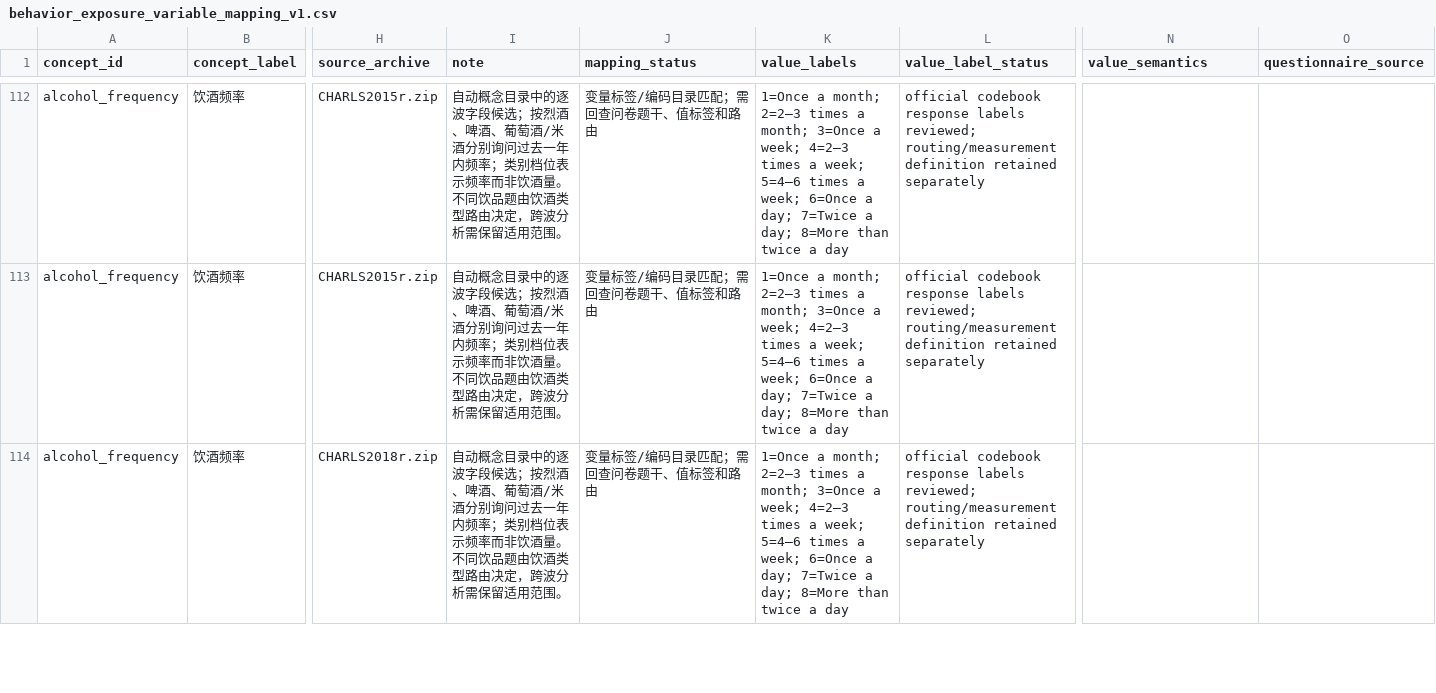
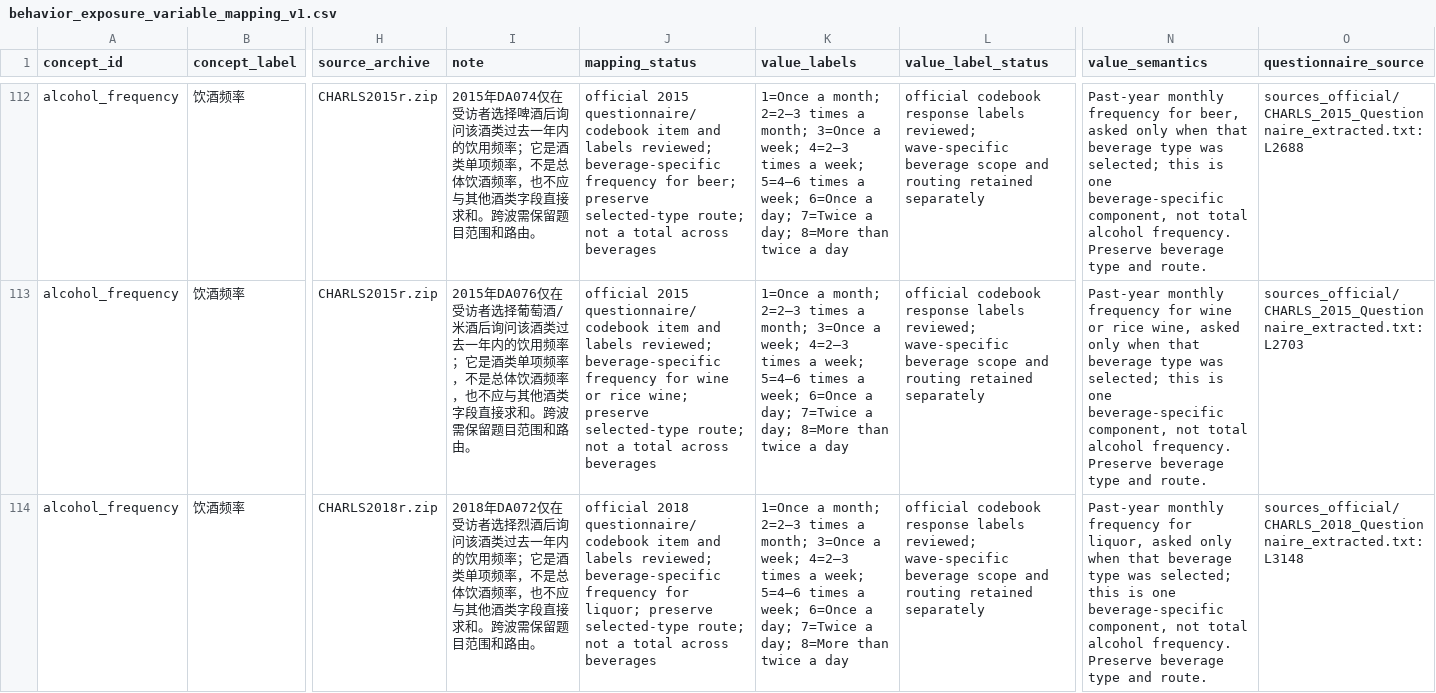
Before and after one commit to calebchu40-gif/charls-exwas-atlas, a CSV file: audit/behavior_exposure_variable_mapping_v1.csv, drawn as a sheet; only a part is shown, gaps mark what is left out; the diff covers the shown part only; the diff names each change by its address in the sheet, - before the commit and + after, or states it on an @@ line.

```diff
--- a/audit/behavior_exposure_variable_mapping_v1.csv
+++ b/audit/behavior_exposure_variable_mapping_v1.csv
-I112 (note): 自动概念目录中的逐波字段候选；按烈酒、啤酒、葡萄酒/米酒分别询问过去一年内频率；类别档位表示频率而非饮酒量。不同饮品题由饮酒类型路由决定，跨波分析需保留适用范围。
+I112 (note): 2015年DA074仅在受访者选择啤酒后询问该酒类过去一年内的饮用频率；它是酒类单项频率，不是总体饮酒频率，也不应与其他酒类字段直接求和。跨波需保留题目范围和路由。
-J112 (mapping_status): 变量标签/编码目录匹配；需回查问卷题干、值标签和路由
+J112 (mapping_status): official 2015 questionnaire/codebook item and labels reviewed; beverage-specific frequency for beer; preserve selected-type route; not a total across beverages
-L112:L114 (value_label_status): …labels reviewed; routing/measurement definition retained separately
+L112:L114 (value_label_status): …labels reviewed; wave-specific beverage scope and routing retained separately
-N112 (value_semantics): (empty)
+N112 (value_semantics): Past-year monthly frequency for beer, asked only when that beverage type was selected; this is one beverage-specific component, not total alcohol frequency. Preserve beverage type and route.
-O112 (questionnaire_source): (empty)
+O112 (questionnaire_source): sources_official/CHARLS_2015_Questionnaire_extracted.txt:L2688
-I113 (note): 自动概念目录中的逐波字段候选；按烈酒、啤酒、葡萄酒/米酒分别询问过去一年内频率；类别档位表示频率而非饮酒量。不同饮品题由饮酒类型路由决定，跨波分析需保留适用范围。
+I113 (note): 2015年DA076仅在受访者选择葡萄酒/米酒后询问该酒类过去一年内的饮用频率；它是酒类单项频率，不是总体饮酒频率，也不应与其他酒类字段直接求和。跨波需保留题目范围和路由。
-J113 (mapping_status): 变量标签/编码目录匹配；需回查问卷题干、值标签和路由
+J113 (mapping_status): official 2015 questionnaire/codebook item and labels reviewed; beverage-specific frequency for wine or rice wine; preserve selected-type route; not a total across beverages
-N113 (value_semantics): (empty)
+N113 (value_semantics): Past-year monthly frequency for wine or rice wine, asked only when that beverage type was selected; this is one beverage-specific component, not total alcohol frequency. Preserve beverage type and route.
-O113 (questionnaire_source): (empty)
+O113 (questionnaire_source): sources_official/CHARLS_2015_Questionnaire_extracted.txt:L2703
-I114 (note): 自动概念目录中的逐波字段候选；按烈酒、啤酒、葡萄酒/米酒分别询问过去一年内频率；类别档位表示频率而非饮酒量。不同饮品题由饮酒类型路由决定，跨波分析需保留适用范围。
+I114 (note): 2018年DA072仅在受访者选择烈酒后询问该酒类过去一年内的饮用频率；它是酒类单项频率，不是总体饮酒频率，也不应与其他酒类字段直接求和。跨波需保留题目范围和路由。
-J114 (mapping_status): 变量标签/编码目录匹配；需回查问卷题干、值标签和路由
+J114 (mapping_status): official 2018 questionnaire/codebook item and labels reviewed; beverage-specific frequency for liquor; preserve selected-type route; not a total across beverages
-N114 (value_semantics): (empty)
+N114 (value_semantics): Past-year monthly frequency for liquor, asked only when that beverage type was selected; this is one beverage-specific component, not total alcohol frequency. Preserve beverage type and route.
-O114 (questionnaire_source): (empty)
+O114 (questionnaire_source): sources_official/CHARLS_2018_Questionnaire_extracted.txt:L3148
```
Also changed, not shown: 50 edited cells elsewhere in this file, audit/ep_concept_candidate_summary_v1.csv, 12 other files.
